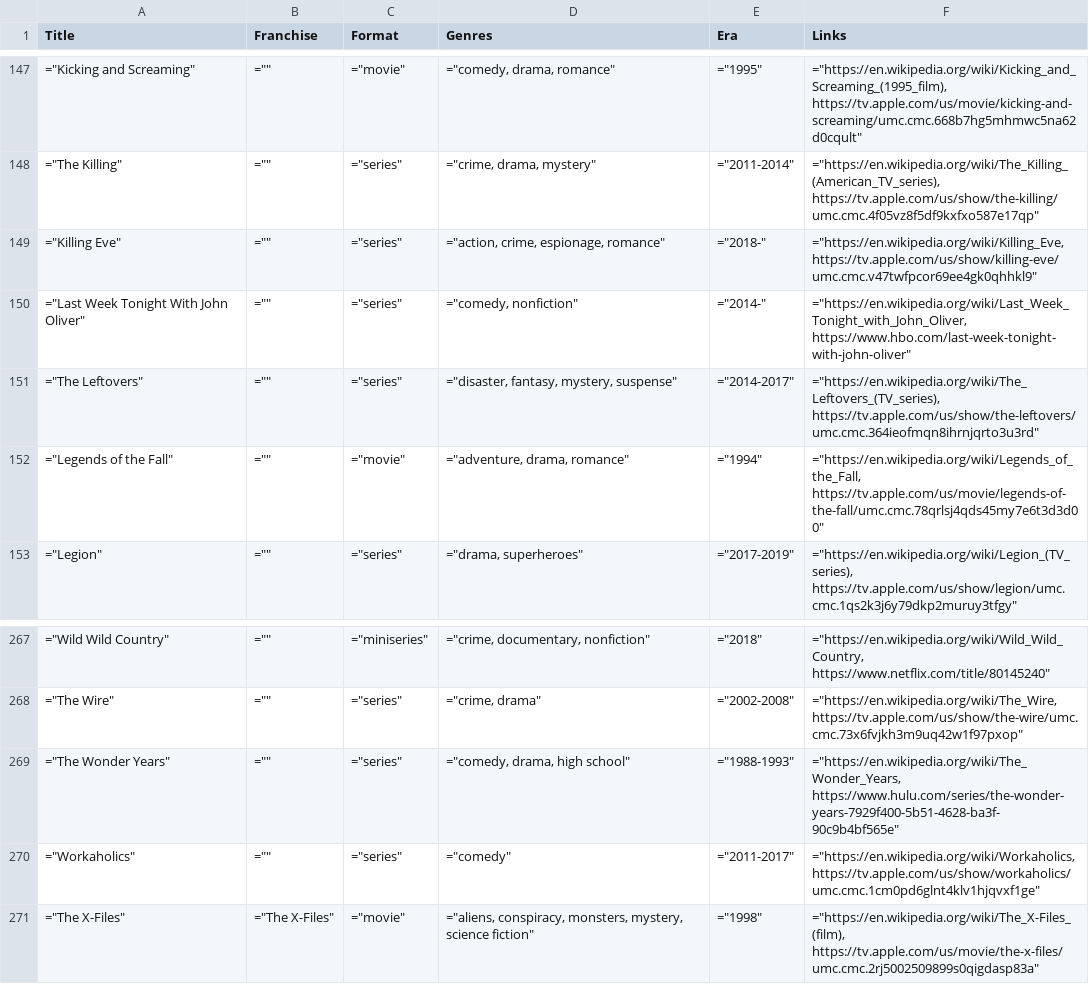
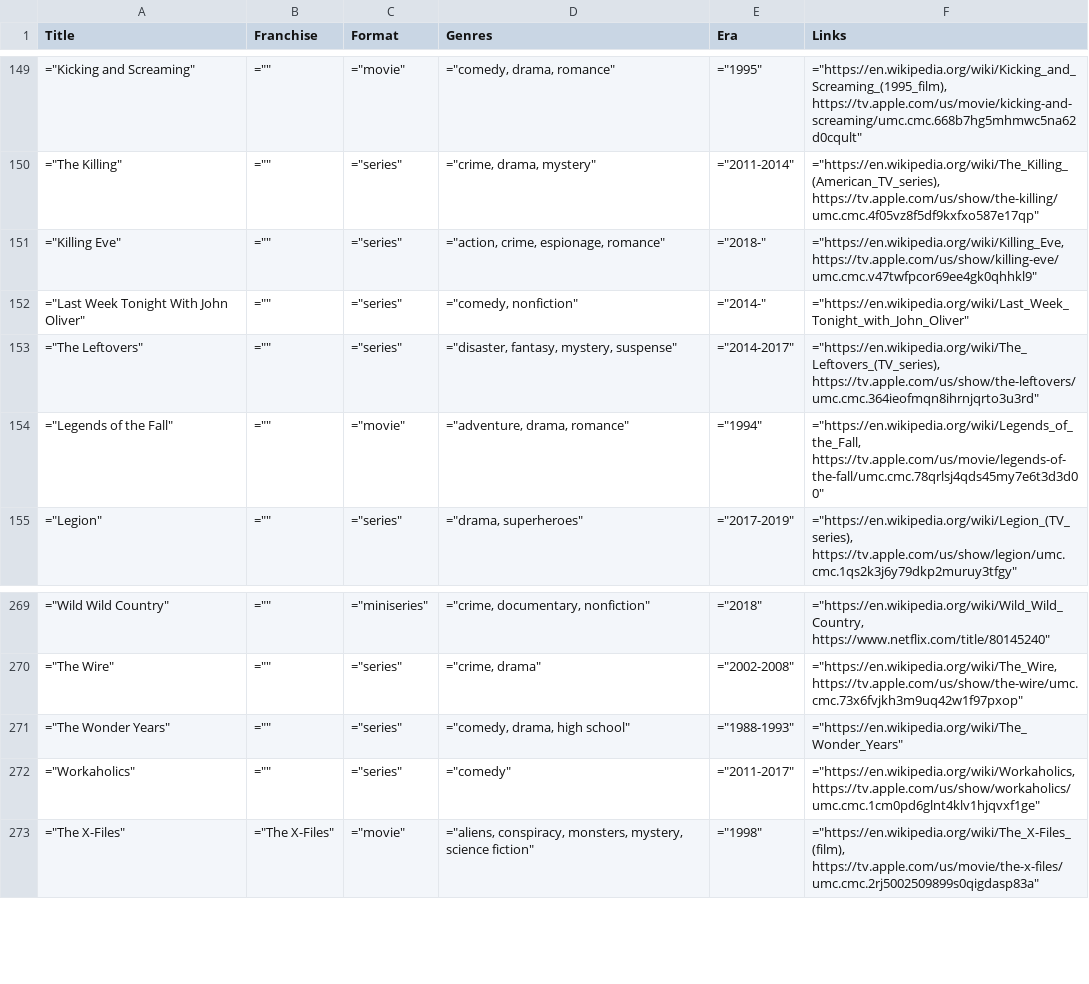
Before and after one commit to toddheasley/couchnado, a TSV file: docs/index.tsv, drawn as a sheet; only a part is shown, gaps mark what is left out; the diff covers the shown part only.

```diff
--- a/docs/index.tsv
+++ b/docs/index.tsv
@@ -149,3 +151,3 @@ Title	Franchise	Format	Genres	Era	Links
 "=""Killing Eve"""	"="""""	"=""series"""	"=""action, crime, espionage, romance"""	"=""2018-"""	"=""https://en.wikipedia.org/wiki/Killing_Eve, https://tv.apple.com/us/show/killing-eve/umc.cmc.v47twfpcor69ee4gk0qhhkl9"""
-"=""Last Week Tonight With John Oliver"""	"="""""	"=""series"""	"=""comedy, nonfiction"""	"=""2014-"""	"=""https://en.wikipedia.org/wiki/Last_Week_Tonight_with_John_Oliver, https://www.hbo.com/last-week-tonight-with-john-oliver"""
+"=""Last Week Tonight With John Oliver"""	"="""""	"=""series"""	"=""comedy, nonfiction"""	"=""2014-"""	"=""https://en.wikipedia.org/wiki/Last_Week_Tonight_with_John_Oliver"""
 "=""The Leftovers"""	"="""""	"=""series"""	"=""disaster, fantasy, mystery, suspense"""	"=""2014-2017"""	"=""https://en.wikipedia.org/wiki/The_Leftovers_(TV_series), https://tv.apple.com/us/show/the-leftovers/umc.cmc.364ieofmqn8ihrnjqrto3u3rd"""
@@ -268,3 +270,3 @@ Title	Franchise	Format	Genres	Era	Links
 "=""The Wire"""	"="""""	"=""series"""	"=""crime, drama"""	"=""2002-2008"""	"=""https://en.wikipedia.org/wiki/The_Wire, https://tv.apple.com/us/show/the-wire/umc.cmc.73x6fvjkh3m9uq42w1f97pxop"""
-"=""The Wonder Years"""	"="""""	"=""series"""	"=""comedy, drama, high school"""	"=""1988-1993"""	"=""https://en.wikipedia.org/wiki/The_Wonder_Years, https://www.hulu.com/series/the-wonder-years-7929f400-5b51-4628-ba3f-90c9b4bf565e"""
+"=""The Wonder Years"""	"="""""	"=""series"""	"=""comedy, drama, high school"""	"=""1988-1993"""	"=""https://en.wikipedia.org/wiki/The_Wonder_Years"""
 "=""Workaholics"""	"="""""	"=""series"""	"=""comedy"""	"=""2011-2017"""	"=""https://en.wikipedia.org/wiki/Workaholics, https://tv.apple.com/us/show/workaholics/umc.cmc.1cm0pd6glnt4klv1hjqvxf1ge"""
```
Also changed, not shown: 2 added rows and 7 edited cells elsewhere in this file, 4 other files.
